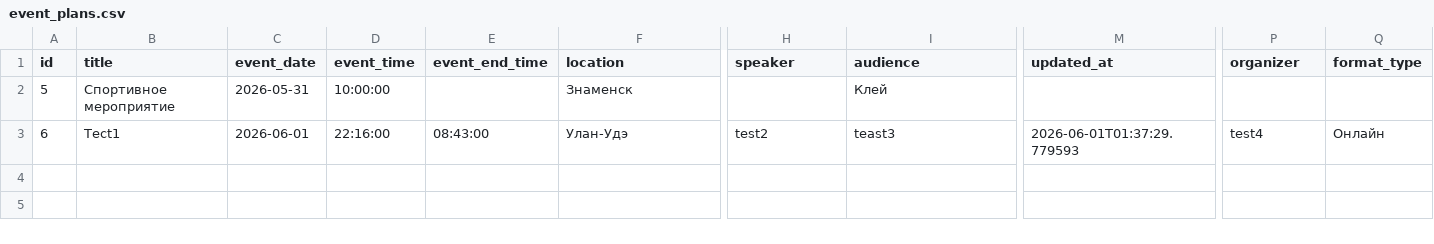
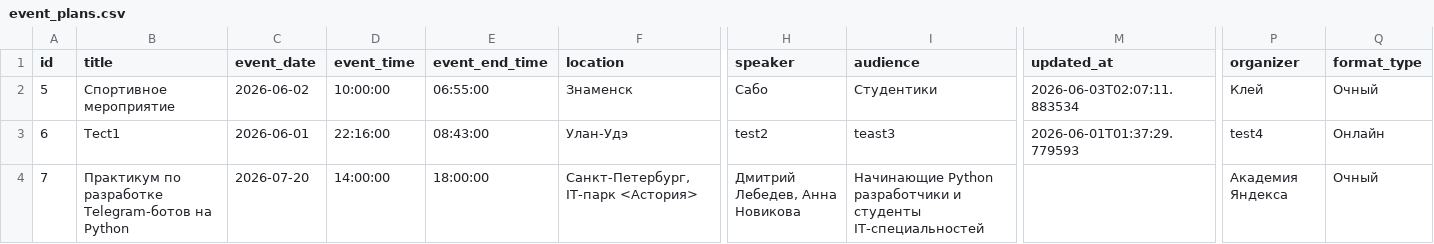
Before and after one commit to Shuya1551/-Diplom, a CSV file: data/event_plans.csv, drawn as a sheet; only a part is shown, gaps mark what is left out; rows hold the shown columns only; the diff names each change by its address in the sheet, - before the commit and + after, or states it on an @@ line.

```diff
--- a/data/event_plans.csv
+++ b/data/event_plans.csv
-C2 (event_date): 2026-05-31
+C2 (event_date): 2026-06-02
-E2 (event_end_time): (empty)
+E2 (event_end_time): 06:55:00
-H2 (speaker): (empty)
+H2 (speaker): Сабо
-I2 (audience): Клей
+I2 (audience): Студентики
-M2 (updated_at): (empty)
+M2 (updated_at): 2026-06-03T02:07:11.883534
-P2 (organizer): (empty)
+P2 (organizer): Клей
-Q2 (format_type): (empty)
+Q2 (format_type): Очный
+row 4: 7 | Практикум по разработке Telegram-ботов на Python | 2026-07-20 | 14:00:00 | 18:00:00 | Санкт-Петербург, IT-парк <Астория> | Дмитрий Лебедев, Анна Новикова | Начинающие Python разработчики и студенты IT-специальностей |  | Академия Яндекса | Очный
```
Also changed, not shown: data/settings.csv, data/users.csv, 10 other files.
